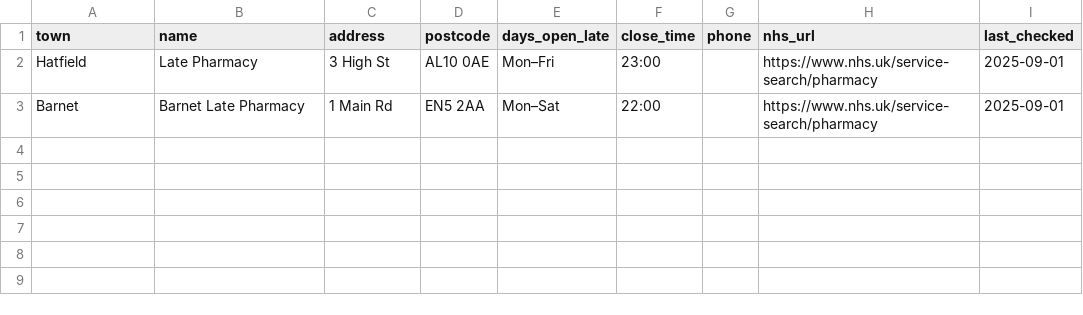
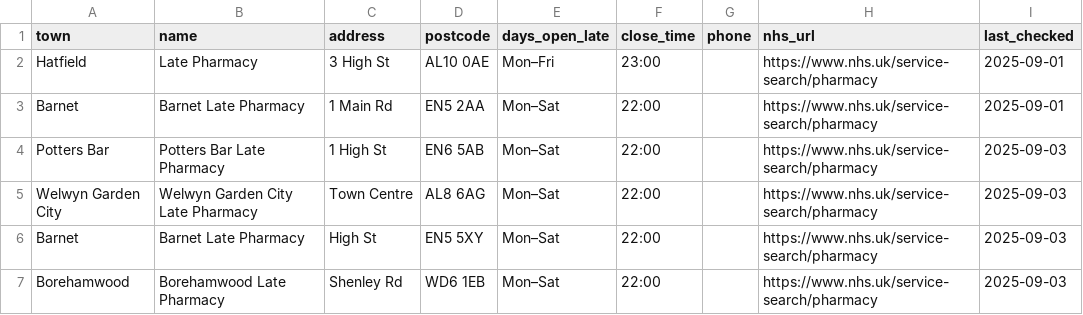
Before and after one commit to Starflow-rgb/HLIN, a CSV file: data/pharmacy_late.csv, drawn as a sheet; the diff names each change by its address in the sheet, - before the commit and + after, or states it on an @@ line.

```diff
--- a/data/pharmacy_late.csv
+++ b/data/pharmacy_late.csv
+row 4: Potters Bar | Potters Bar Late Pharmacy | 1 High St | EN6 5AB | Mon–Sat | 22:00 |  | https://www.nhs.uk/service-search/pharmacy | 2025-09-03
+row 5: Welwyn Garden City | Welwyn Garden City Late Pharmacy | Town Centre | AL8 6AG | Mon–Sat | 22:00 |  | https://www.nhs.uk/service-search/pharmacy | 2025-09-03
+row 6: Barnet | Barnet Late Pharmacy | High St | EN5 5XY | Mon–Sat | 22:00 |  | https://www.nhs.uk/service-search/pharmacy | 2025-09-03
+row 7: Borehamwood | Borehamwood Late Pharmacy | Shenley Rd | WD6 1EB | Mon–Sat | 22:00 |  | https://www.nhs.uk/service-search/pharmacy | 2025-09-03
```
Also changed, not shown: data/bins.csv, data/events_free.csv, 8 other files.
